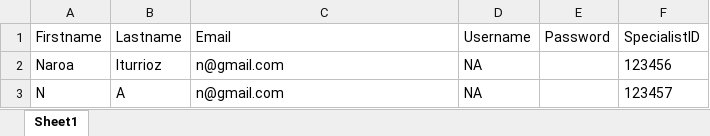
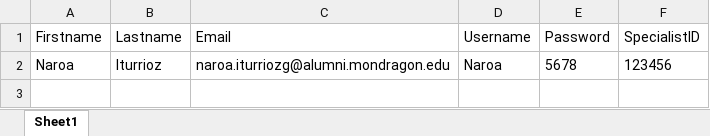
Before and after one commit to Talde-2/LUMA, an Excel workbook: APP/Registration_data.xlsx, sheet Sheet1, drawn as a sheet; values as stored, in another font and other column widths than the file's, no borders; the diff names each change by its address in the sheet, - before the commit and + after, or states it on an @@ line.

Commit message:
Update Registration_data.xlsx

```diff
--- a/APP/Registration_data.xlsx (sheet Sheet1)
+++ b/APP/Registration_data.xlsx (sheet Sheet1)
-C2 (Email): n@gmail.com
+C2 (Email): naroa.iturriozg@alumni.mondragon.edu
-D2 (Username): NA
+D2 (Username): Naroa
-E2 (Password): (empty)
+E2 (Password): 5678
-row 3: N | A | n@gmail.com | NA |  | 123457
```
